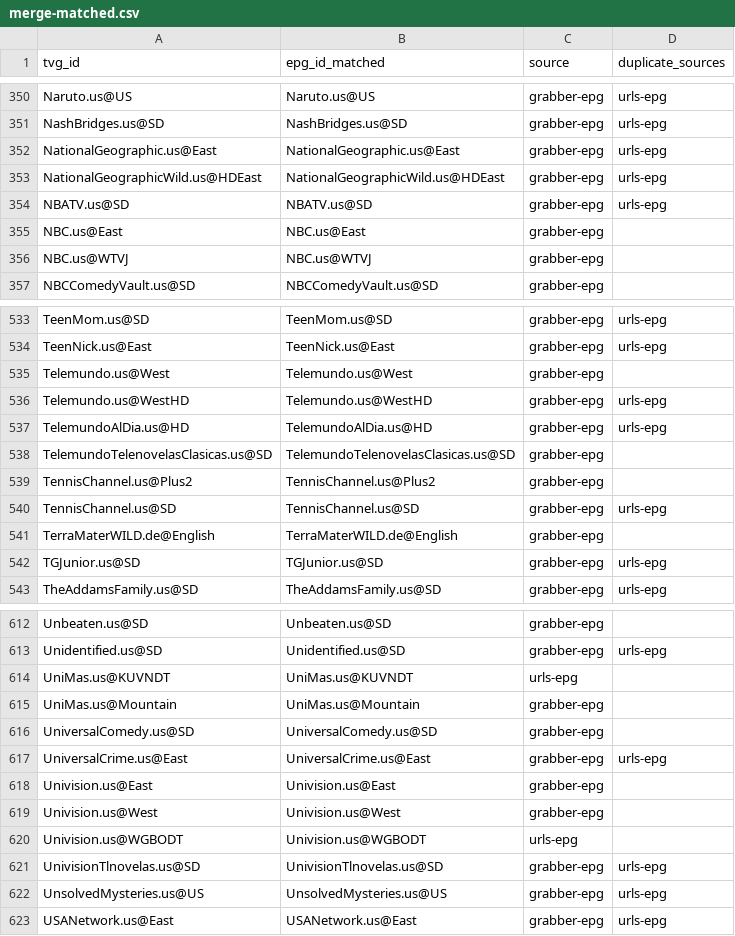
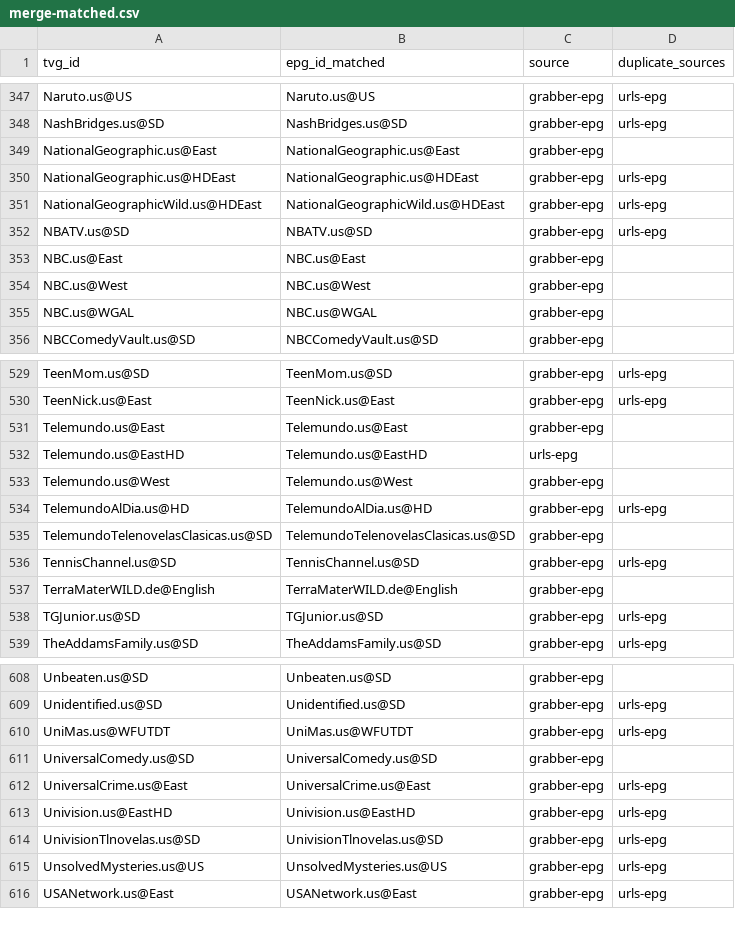
Before and after one commit to umarjamilpc/EPG-LIST-GEN, a CSV file: epgs/US/reports/merge-matched.csv, drawn as a sheet; only a part is shown, gaps mark what is left out; the diff covers the shown part only.

```diff
--- a/epgs/US/reports/merge-matched.csv
+++ b/epgs/US/reports/merge-matched.csv
@@ -351,3 +348,4 @@ Naruto.us@US,Naruto.us@US,grabber-epg,urls-epg
 NashBridges.us@SD,NashBridges.us@SD,grabber-epg,urls-epg
-NationalGeographic.us@East,NationalGeographic.us@East,grabber-epg,urls-epg
+NationalGeographic.us@East,NationalGeographic.us@East,grabber-epg,
+NationalGeographic.us@HDEast,NationalGeographic.us@HDEast,grabber-epg,urls-epg
 NationalGeographicWild.us@HDEast,NationalGeographicWild.us@HDEast,grabber-epg,urls-epg
@@ -355,3 +353,4 @@ NBATV.us@SD,NBATV.us@SD,grabber-epg,urls-epg
 NBC.us@East,NBC.us@East,grabber-epg,
-NBC.us@WTVJ,NBC.us@WTVJ,grabber-epg,
+NBC.us@West,NBC.us@West,grabber-epg,
+NBC.us@WGAL,NBC.us@WGAL,grabber-epg,
 NBCComedyVault.us@SD,NBCComedyVault.us@SD,grabber-epg,
@@ -534,7 +530,7 @@ TeenMom.us@SD,TeenMom.us@SD,grabber-epg,urls-epg
 TeenNick.us@East,TeenNick.us@East,grabber-epg,urls-epg
+Telemundo.us@East,Telemundo.us@East,grabber-epg,
+Telemundo.us@EastHD,Telemundo.us@EastHD,urls-epg,
 Telemundo.us@West,Telemundo.us@West,grabber-epg,
-Telemundo.us@WestHD,Telemundo.us@WestHD,grabber-epg,urls-epg
 TelemundoAlDia.us@HD,TelemundoAlDia.us@HD,grabber-epg,urls-epg
 TelemundoTelenovelasClasicas.us@SD,TelemundoTelenovelasClasicas.us@SD,grabber-epg,
-TennisChannel.us@Plus2,TennisChannel.us@Plus2,grabber-epg,
 TennisChannel.us@SD,TennisChannel.us@SD,grabber-epg,urls-epg
@@ -613,9 +609,6 @@ Unbeaten.us@SD,Unbeaten.us@SD,grabber-epg,
 Unidentified.us@SD,Unidentified.us@SD,grabber-epg,urls-epg
-UniMas.us@KUVNDT,UniMas.us@KUVNDT,urls-epg,
-UniMas.us@Mountain,UniMas.us@Mountain,grabber-epg,
+UniMas.us@WFUTDT,UniMas.us@WFUTDT,grabber-epg,urls-epg
 UniversalComedy.us@SD,UniversalComedy.us@SD,grabber-epg,
 UniversalCrime.us@East,UniversalCrime.us@East,grabber-epg,urls-epg
-Univision.us@East,Univision.us@East,grabber-epg,
-Univision.us@West,Univision.us@West,grabber-epg,
-Univision.us@WGBODT,Univision.us@WGBODT,urls-epg,
+Univision.us@EastHD,Univision.us@EastHD,grabber-epg,urls-epg
 UnivisionTlnovelas.us@SD,UnivisionTlnovelas.us@SD,grabber-epg,urls-epg
```
Also changed, not shown: 3 added rows, 9 removed rows and 33 edited cells elsewhere in this file, epgs/US/reports/grabber-matched.csv, epgs/US/reports/urls-matched.csv, 12 other files.
